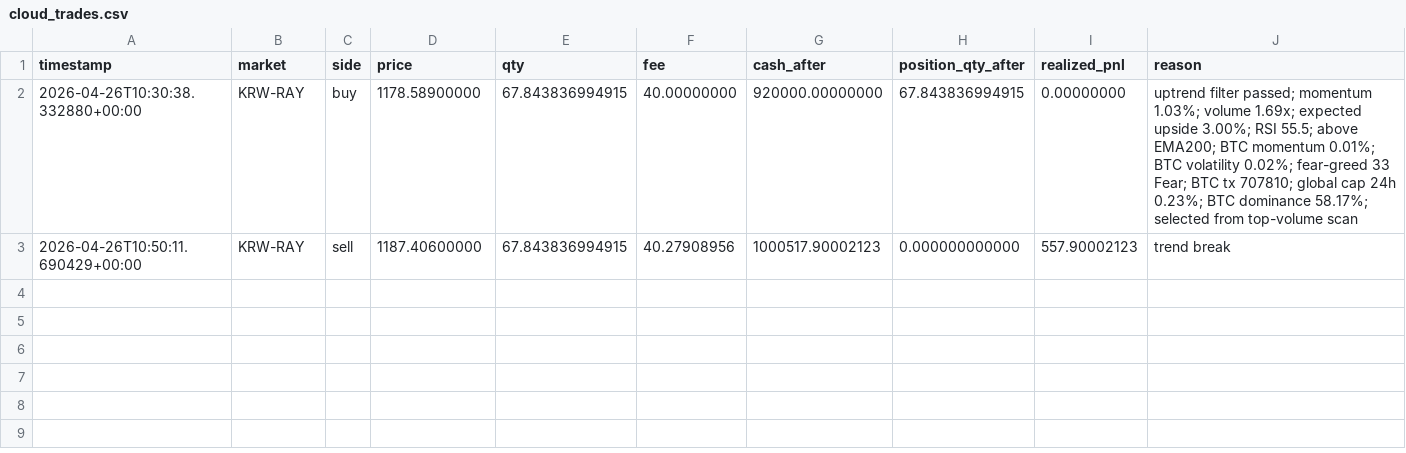
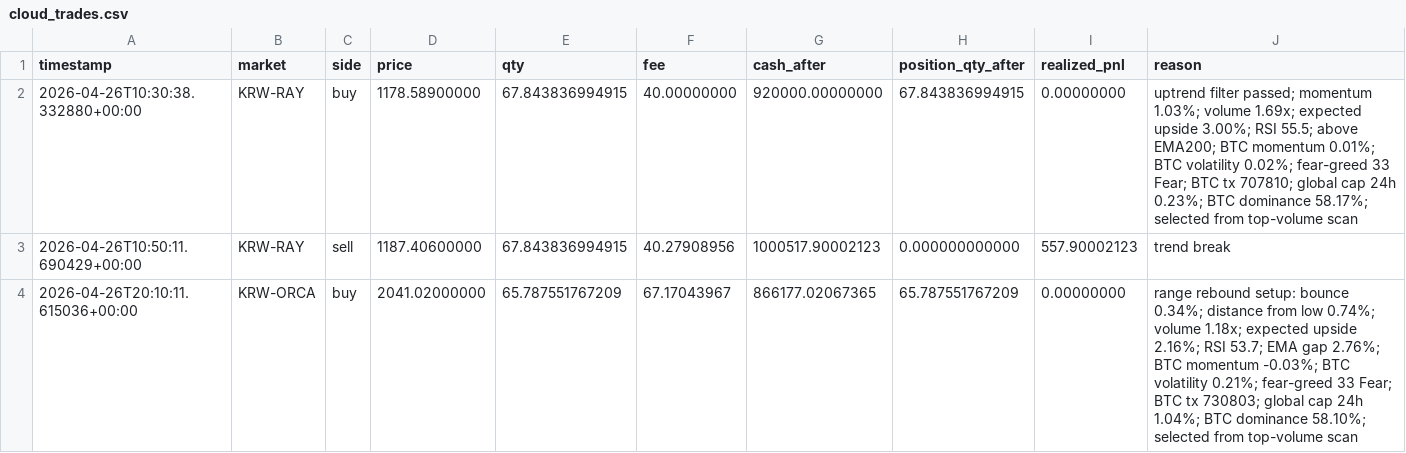
Before and after one commit to SangJunPark1/coin, a CSV file: data/cloud_trades.csv, drawn as a sheet; the diff names each change by its address in the sheet, - before the commit and + after, or states it on an @@ line.

```diff
--- a/data/cloud_trades.csv
+++ b/data/cloud_trades.csv
+row 4: 2026-04-26T20:10:11.615036+00:00 | KRW-ORCA | buy | 2041.02000000 | 65.787551767209 | 67.17043967 | 866177.02067365 | 65.787551767209 | 0.00000000 | range rebound setup: bounce 0.34%; distance from low 0.74%; volume 1.18x; expected upside 2.16%; RSI 53.7; EMA gap 2.76%; BTC momentum -0.03%; BTC volatility 0.21%; fear-greed 33 Fear; BTC tx 730803; global cap 24h 1.04%; BTC dominance 58.10%; selected from top-volume scan
```
Also changed, not shown: 4 other files.
